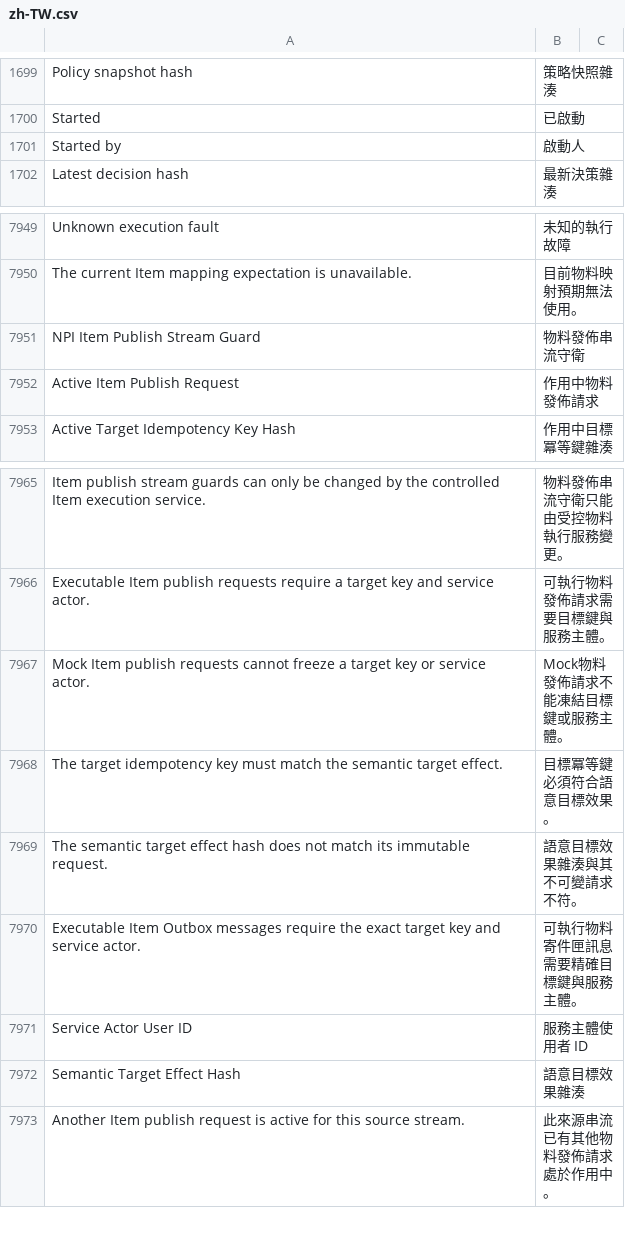
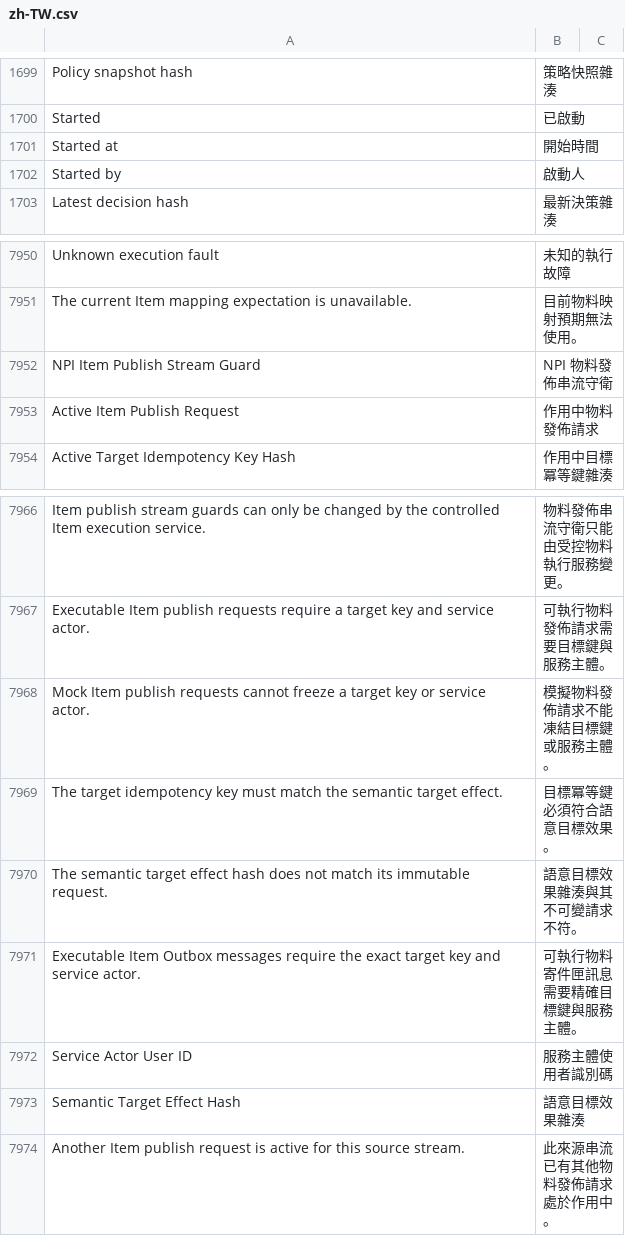
Before and after one commit to kaibowang-hash/jce_npi, a CSV file: apps/npi_core/npi_core/translations/zh-TW.csv, drawn as a sheet; only a part is shown, gaps mark what is left out.

```diff
--- a/apps/npi_core/npi_core/translations/zh-TW.csv
+++ b/apps/npi_core/npi_core/translations/zh-TW.csv
@@ -1700,2 +1700,3 @@ Policy snapshot hash,策略快照雜湊
 Started,已啟動
+Started at,開始時間
 Started by,啟動人
@@ -7950,3 +7951,3 @@ Unknown execution fault,未知的執行故障
 The current Item mapping expectation is unavailable.,目前物料映射預期無法使用。
-NPI Item Publish Stream Guard,物料發佈串流守衛
+NPI Item Publish Stream Guard,NPI 物料發佈串流守衛
 Active Item Publish Request,作用中物料發佈請求
@@ -7966,3 +7967,3 @@ Item publish stream guards can only be changed by the controlled Item execution
 Executable Item publish requests require a target key and service actor.,可執行物料發佈請求需要目標鍵與服務主體。
-Mock Item publish requests cannot freeze a target key or service actor.,Mock物料發佈請求不能凍結目標鍵或服務主體。
+Mock Item publish requests cannot freeze a target key or service actor.,模擬物料發佈請求不能凍結目標鍵或服務主體。
 The target idempotency key must match the semantic target effect.,目標冪等鍵必須符合語意目標效果。
@@ -7970,3 +7971,3 @@ The semantic target effect hash does not match its immutable request.,語意目
 Executable Item Outbox messages require the exact target key and service actor.,可執行物料寄件匣訊息需要精確目標鍵與服務主體。
-Service Actor User ID,服務主體使用者 ID
+Service Actor User ID,服務主體使用者識別碼
 Semantic Target Effect Hash,語意目標效果雜湊
```
Also changed, not shown: apps/npi_core/npi_core/translations/zh.csv, 10 other files.
